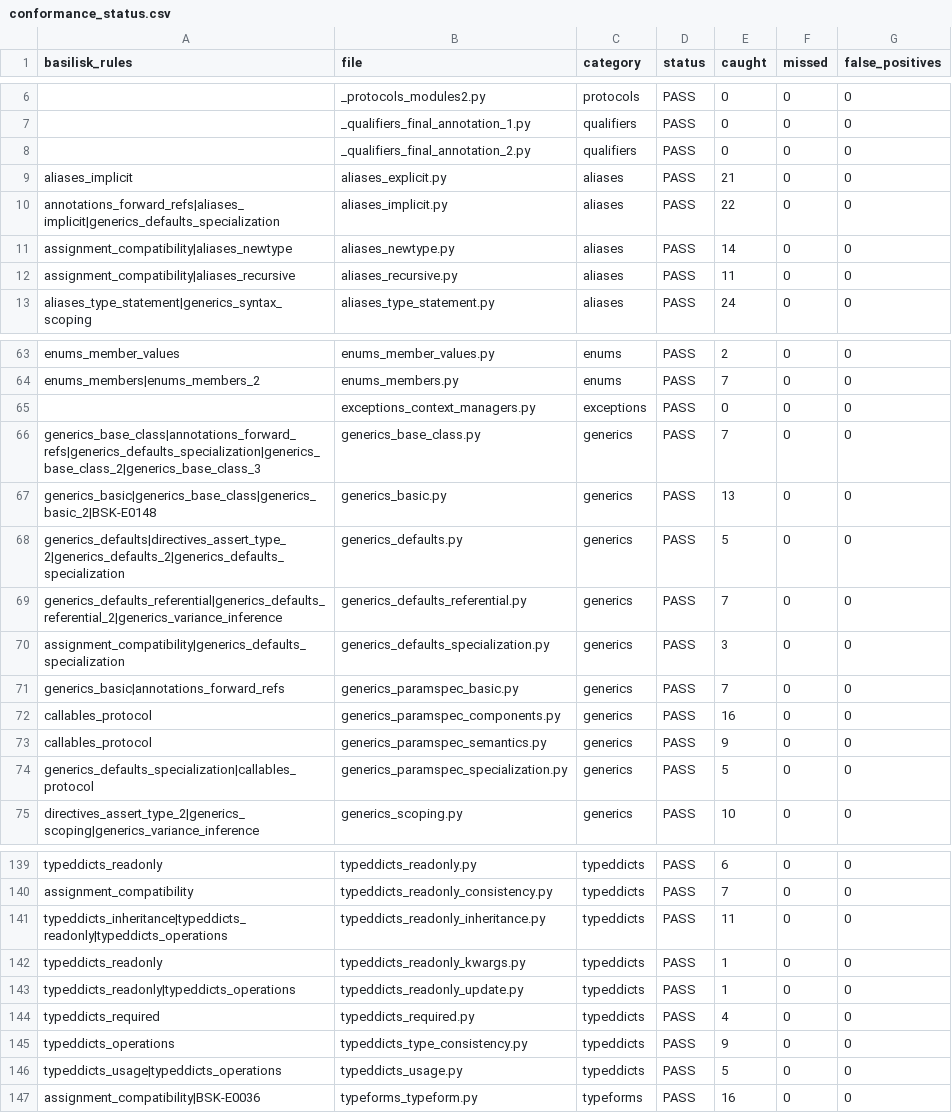
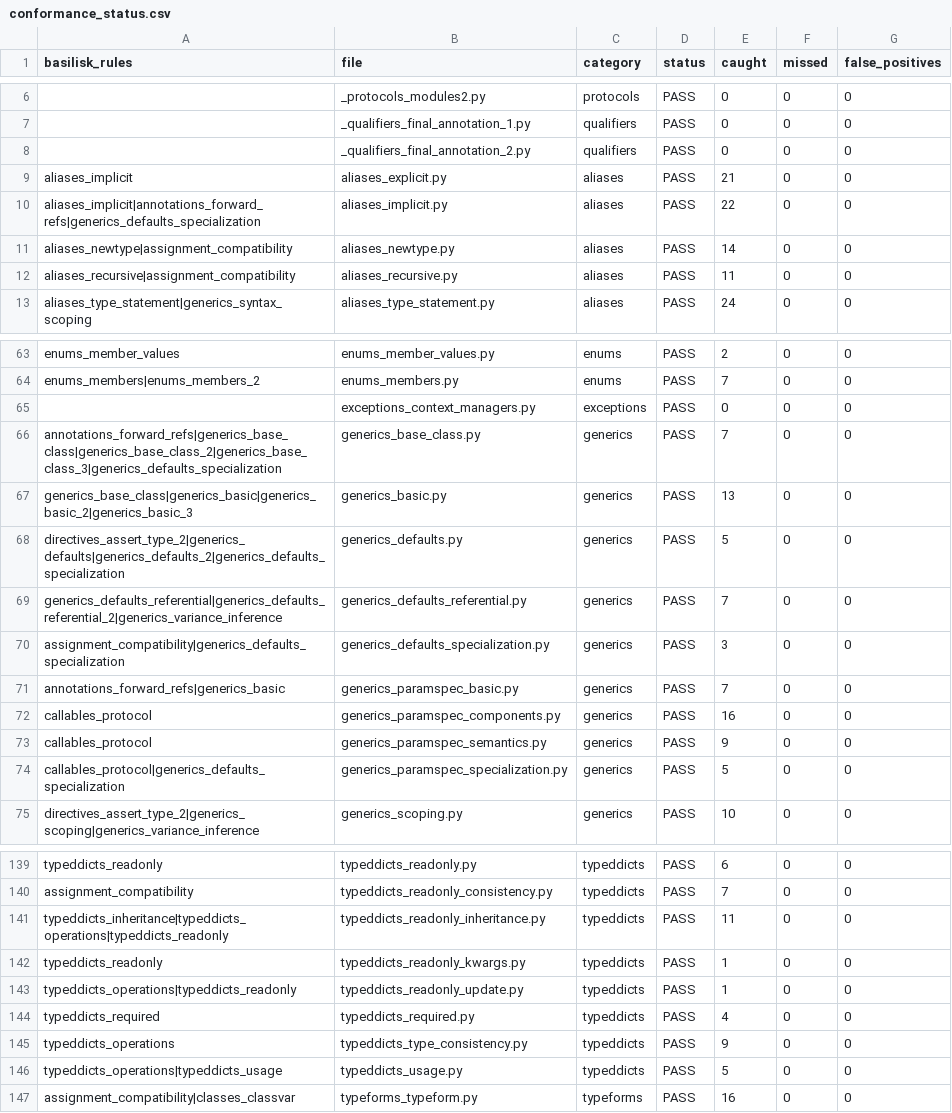
Before and after one commit to Nimblesite/Basilisk, a CSV file: conformance/conformance_status.csv, drawn as a sheet; only a part is shown, gaps mark what is left out; the diff covers the shown part only.

```diff
--- a/conformance/conformance_status.csv
+++ b/conformance/conformance_status.csv
@@ -9,5 +9,5 @@ basilisk_rules,file,category,status,caught,missed,false_positives
 aliases_implicit,aliases_explicit.py,aliases,PASS,21,0,0
-annotations_forward_refs|aliases_implicit|generics_defaults_specialization,aliases_implicit.py,aliases,PASS,22,0,0
-assignment_compatibility|aliases_newtype,aliases_newtype.py,aliases,PASS,14,0,0
-assignment_compatibility|aliases_recursive,aliases_recursive.py,aliases,PASS,11,0,0
+aliases_implicit|annotations_forward_refs|generics_defaults_specialization,aliases_implicit.py,aliases,PASS,22,0,0
+aliases_newtype|assignment_compatibility,aliases_newtype.py,aliases,PASS,14,0,0
+aliases_recursive|assignment_compatibility,aliases_recursive.py,aliases,PASS,11,0,0
 aliases_type_statement|generics_syntax_scoping,aliases_type_statement.py,aliases,PASS,24,0,0
@@ -65,11 +65,11 @@ enums_members|enums_members_2,enums_members.py,enums,PASS,7,0,0
 ,exceptions_context_managers.py,exceptions,PASS,0,0,0
-generics_base_class|annotations_forward_refs|generics_defaults_specialization|generics_base_class_2|generics_base_class_3,generics_base_class.py,generics,PASS,7,0,0
-generics_basic|generics_base_class|generics_basic_2|BSK-E0148,generics_basic.py,generics,PASS,13,0,0
-generics_defaults|directives_assert_type_2|generics_defaults_2|generics_defaults_specialization,generics_defaults.py,generics,PASS,5,0,0
+annotations_forward_refs|generics_base_class|generics_base_class_2|generics_base_class_3|generics_defaults_specialization,generics_base_class.py,generics,PASS,7,0,0
+generics_base_class|generics_basic|generics_basic_2|generics_basic_3,generics_basic.py,generics,PASS,13,0,0
+directives_assert_type_2|generics_defaults|generics_defaults_2|generics_defaults_specialization,generics_defaults.py,generics,PASS,5,0,0
 generics_defaults_referential|generics_defaults_referential_2|generics_variance_inference,generics_defaults_referential.py,generics,PASS,7,0,0
 assignment_compatibility|generics_defaults_specialization,generics_defaults_specialization.py,generics,PASS,3,0,0
-generics_basic|annotations_forward_refs,generics_paramspec_basic.py,generics,PASS,7,0,0
+annotations_forward_refs|generics_basic,generics_paramspec_basic.py,generics,PASS,7,0,0
 callables_protocol,generics_paramspec_components.py,generics,PASS,16,0,0
 callables_protocol,generics_paramspec_semantics.py,generics,PASS,9,0,0
-generics_defaults_specialization|callables_protocol,generics_paramspec_specialization.py,generics,PASS,5,0,0
+callables_protocol|generics_defaults_specialization,generics_paramspec_specialization.py,generics,PASS,5,0,0
 directives_assert_type_2|generics_scoping|generics_variance_inference,generics_scoping.py,generics,PASS,10,0,0
@@ -140,8 +140,8 @@ typeddicts_readonly,typeddicts_readonly.py,typeddicts,PASS,6,0,0
 assignment_compatibility,typeddicts_readonly_consistency.py,typeddicts,PASS,7,0,0
-typeddicts_inheritance|typeddicts_readonly|typeddicts_operations,typeddicts_readonly_inheritance.py,typeddicts,PASS,11,0,0
+typeddicts_inheritance|typeddicts_operations|typeddicts_readonly,typeddicts_readonly_inheritance.py,typeddicts,PASS,11,0,0
 typeddicts_readonly,typeddicts_readonly_kwargs.py,typeddicts,PASS,1,0,0
-typeddicts_readonly|typeddicts_operations,typeddicts_readonly_update.py,typeddicts,PASS,1,0,0
+typeddicts_operations|typeddicts_readonly,typeddicts_readonly_update.py,typeddicts,PASS,1,0,0
 typeddicts_required,typeddicts_required.py,typeddicts,PASS,4,0,0
 typeddicts_operations,typeddicts_type_consistency.py,typeddicts,PASS,9,0,0
-typeddicts_usage|typeddicts_operations,typeddicts_usage.py,typeddicts,PASS,5,0,0
-assignment_compatibility|BSK-E0036,typeforms_typeform.py,typeforms,PASS,16,0,0
+typeddicts_operations|typeddicts_usage,typeddicts_usage.py,typeddicts,PASS,5,0,0
+assignment_compatibility|classes_classvar,typeforms_typeform.py,typeforms,PASS,16,0,0
```
Also changed, not shown: 28 edited cells elsewhere in this file, 47 other files.
